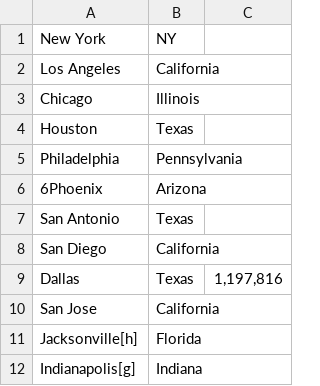
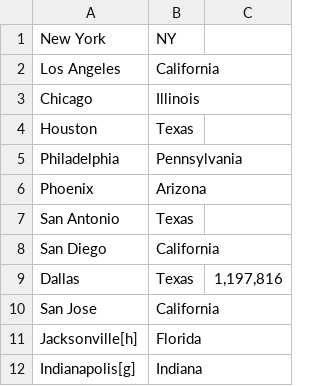
Before and after one commit to rabram66/20120730, a CSV file: db/locations.csv, drawn as a sheet; only a part is shown.

Commit message:
update locations.csv

```diff
--- a/db/locations.csv
+++ b/db/locations.csv
@@ -5,3 +5,3 @@
 "Philadelphia","Pennsylvania"
-"6Phoenix","Arizona"
+"Phoenix","Arizona"
 "San Antonio","Texas"
```
